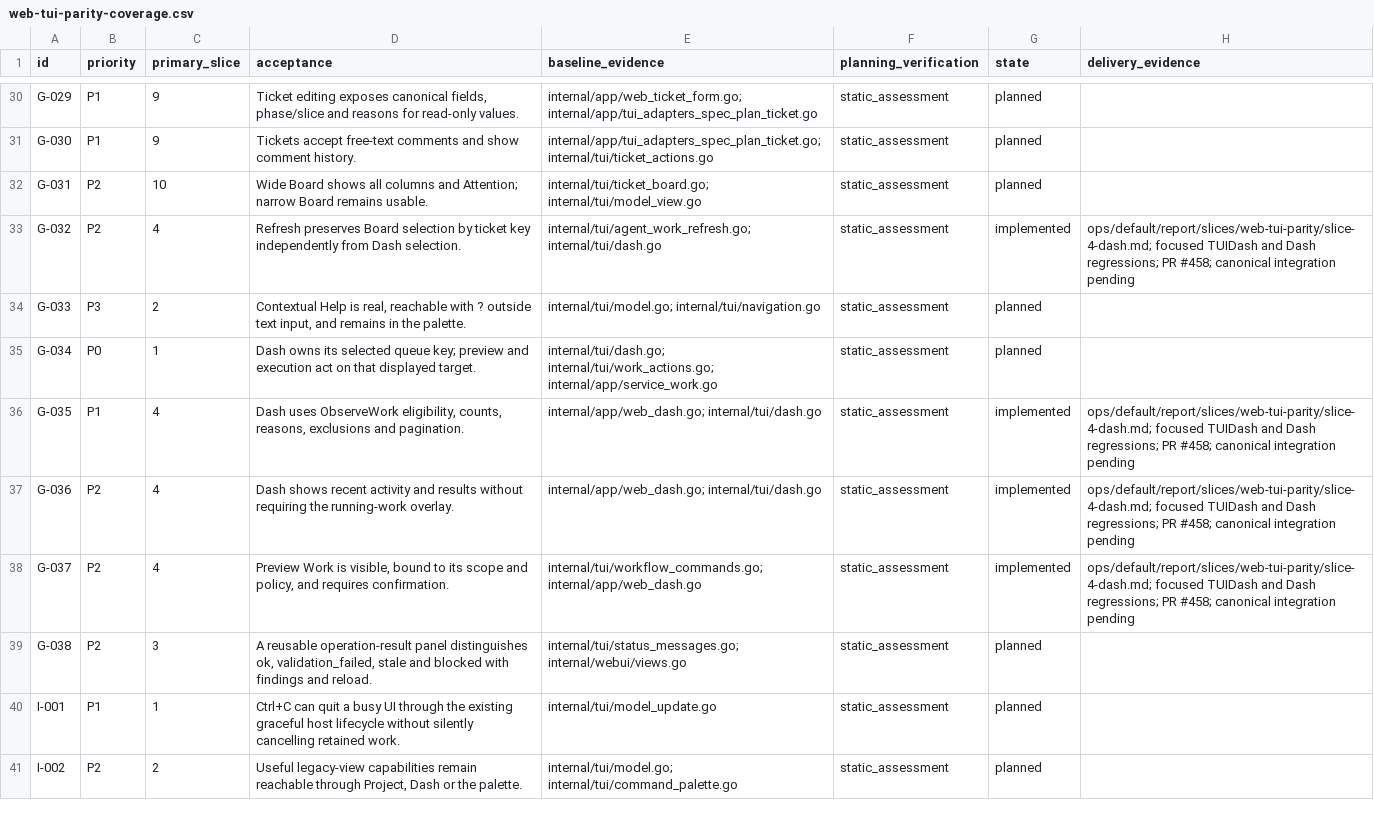
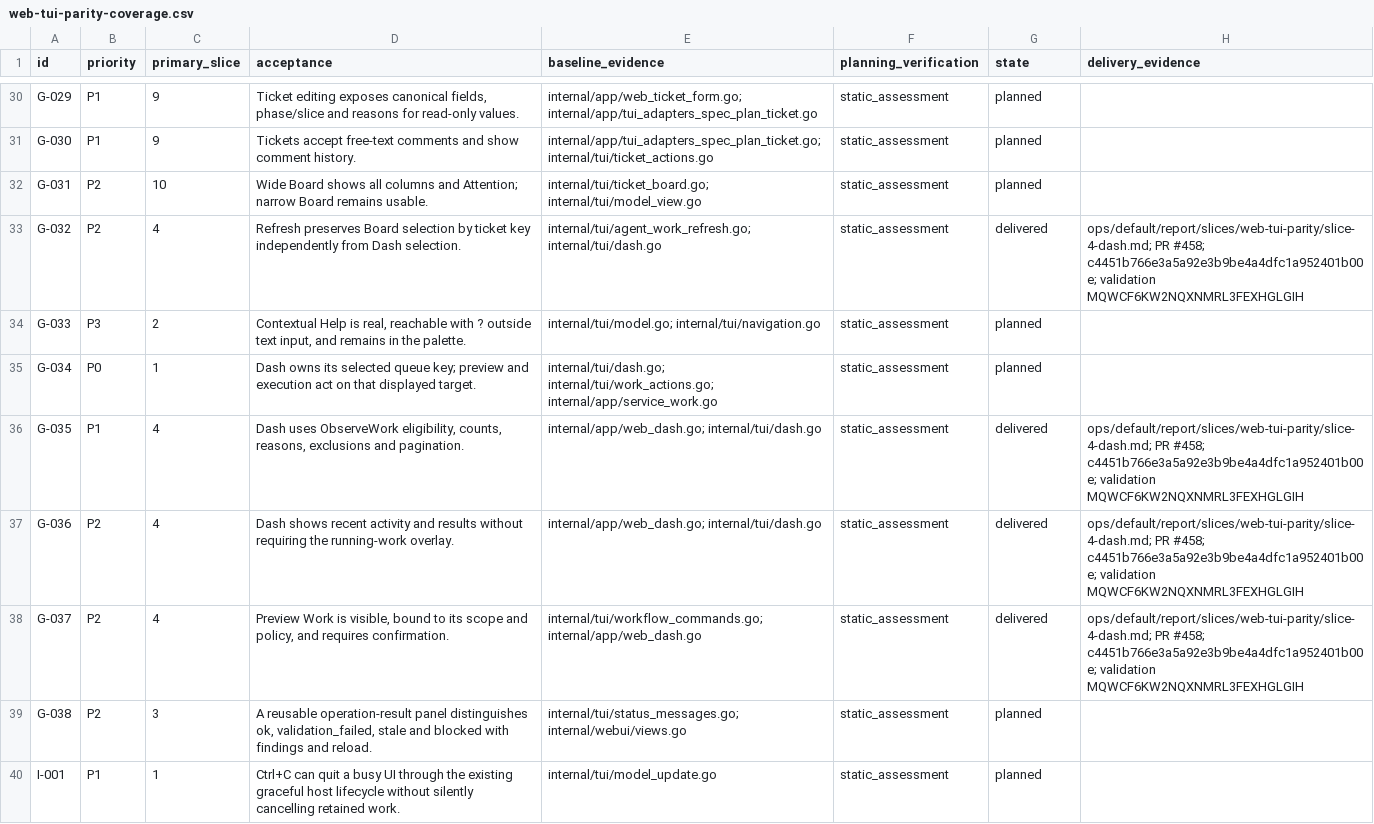
Before and after one commit to adrianpk/chr, a CSV file: ops/default/plan/web-tui-parity-coverage.csv, drawn as a sheet; only a part is shown, gaps mark what is left out; the shorter side is filled out with more unchanged rows.

Commit message:
docs(parity): close Slice 4 and activate Slice 5

```diff
--- a/ops/default/plan/web-tui-parity-coverage.csv
+++ b/ops/default/plan/web-tui-parity-coverage.csv
@@ -32,8 +32,8 @@ G-030,P1,9,Tickets accept free-text comments and show comment history.,internal/
 G-031,P2,10,Wide Board shows all columns and Attention; narrow Board remains usable.,internal/tui/ticket_board.go; internal/tui/model_view.go,static_assessment,planned,
-G-032,P2,4,Refresh preserves Board selection by ticket key independently from Dash selection.,internal/tui/agent_work_refresh.go; internal/tui/dash.go,static_assessment,implemented,ops/default/report/slices/web-tui-parity/slice-4-dash.md; focused TUIDash and Dash regressions; PR #458; canonical integration pending
+G-032,P2,4,Refresh preserves Board selection by ticket key independently from Dash selection.,internal/tui/agent_work_refresh.go; internal/tui/dash.go,static_assessment,delivered,ops/default/report/slices/web-tui-parity/slice-4-dash.md; PR #458; c4451b766e3a5a92e3b9be4a4dfc1a952401b00e; validation MQWCF6KW2NQXNMRL3FEXHGLGIH
 G-033,P3,2,"Contextual Help is real, reachable with ? outside text input, and remains in the palette.",internal/tui/model.go; internal/tui/navigation.go,static_assessment,planned,
 G-034,P0,1,Dash owns its selected queue key; preview and execution act on that displayed target.,internal/tui/dash.go; internal/tui/work_actions.go; internal/app/service_work.go,static_assessment,planned,
-G-035,P1,4,"Dash uses ObserveWork eligibility, counts, reasons, exclusions and pagination.",internal/app/web_dash.go; internal/tui/dash.go,static_assessment,implemented,ops/default/report/slices/web-tui-parity/slice-4-dash.md; focused TUIDash and Dash regressions; PR #458; canonical integration pending
-G-036,P2,4,Dash shows recent activity and results without requiring the running-work overlay.,internal/app/web_dash.go; internal/tui/dash.go,static_assessment,implemented,ops/default/report/slices/web-tui-parity/slice-4-dash.md; focused TUIDash and Dash regressions; PR #458; canonical integration pending
-G-037,P2,4,"Preview Work is visible, bound to its scope and policy, and requires confirmation.",internal/tui/workflow_commands.go; internal/app/web_dash.go,static_assessment,implemented,ops/default/report/slices/web-tui-parity/slice-4-dash.md; focused TUIDash and Dash regressions; PR #458; canonical integration pending
+G-035,P1,4,"Dash uses ObserveWork eligibility, counts, reasons, exclusions and pagination.",internal/app/web_dash.go; internal/tui/dash.go,static_assessment,delivered,ops/default/report/slices/web-tui-parity/slice-4-dash.md; PR #458; c4451b766e3a5a92e3b9be4a4dfc1a952401b00e; validation MQWCF6KW2NQXNMRL3FEXHGLGIH
+G-036,P2,4,Dash shows recent activity and results without requiring the running-work overlay.,internal/app/web_dash.go; internal/tui/dash.go,static_assessment,delivered,ops/default/report/slices/web-tui-parity/slice-4-dash.md; PR #458; c4451b766e3a5a92e3b9be4a4dfc1a952401b00e; validation MQWCF6KW2NQXNMRL3FEXHGLGIH
+G-037,P2,4,"Preview Work is visible, bound to its scope and policy, and requires confirmation.",internal/tui/workflow_commands.go; internal/app/web_dash.go,static_assessment,delivered,ops/default/report/slices/web-tui-parity/slice-4-dash.md; PR #458; c4451b766e3a5a92e3b9be4a4dfc1a952401b00e; validation MQWCF6KW2NQXNMRL3FEXHGLGIH
 G-038,P2,3,"A reusable operation-result panel distinguishes ok, validation_failed, stale and blocked with findings and reload.",internal/tui/status_messages.go; internal/webui/views.go,static_assessment,planned,
```
Also changed, not shown: 5 other files.
